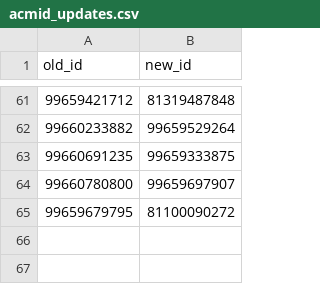
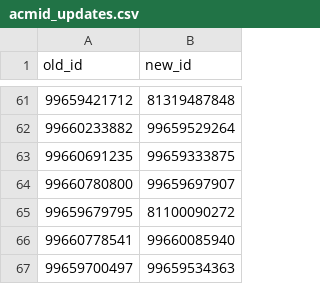
Before and after one commit to henningpohl/CHI-Metadata, a CSV file: augmentation/acmid_updates.csv, drawn as a sheet; only a part is shown, gaps mark what is left out.

```diff
--- a/augmentation/acmid_updates.csv
+++ b/augmentation/acmid_updates.csv
@@ -65 +65,3 @@ old_id,new_id
 99659679795,81100090272
+99660778541,99660085940
+99659700497,99659534363
```
Also changed, not shown: augmentation/author_id_fixes.csv, 15 other files.
